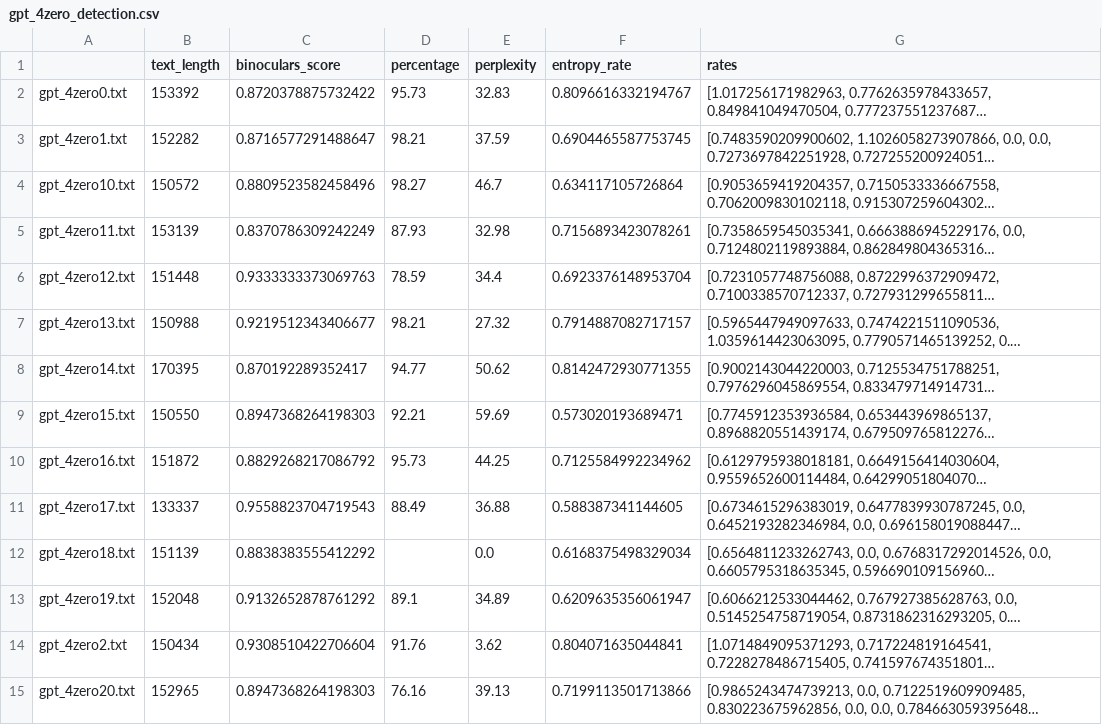
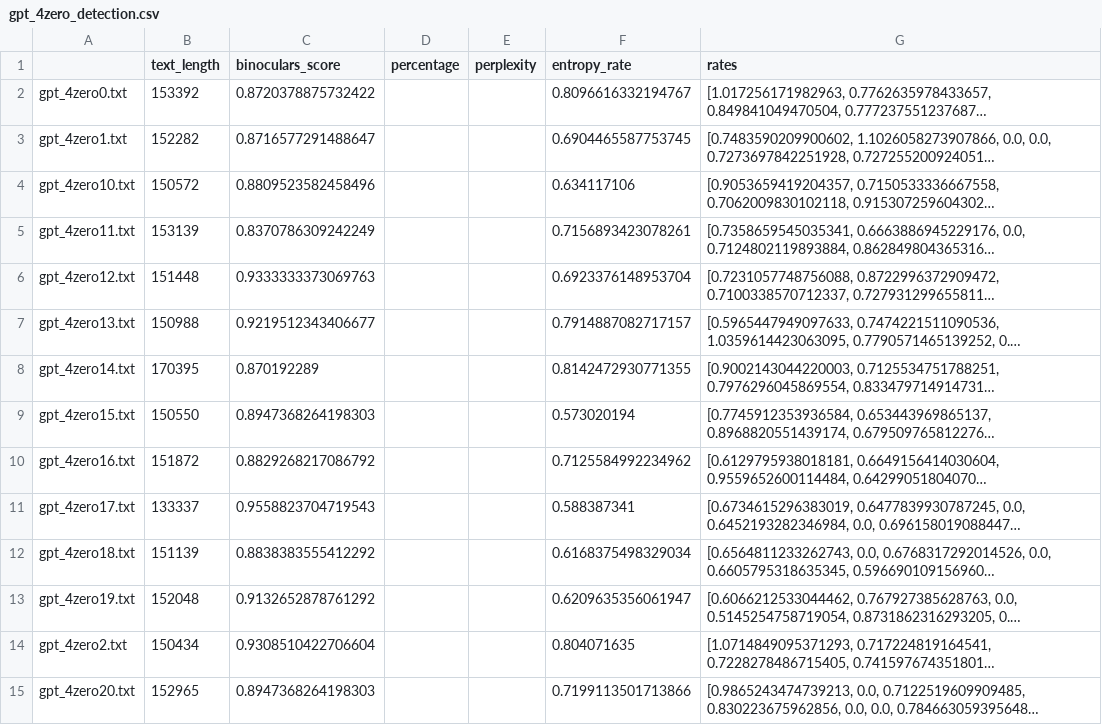
Before and after one commit to zeroknowledgediscovery/nero, a CSV file: api_data_collection/ai_data/openai/gpt4.0/gpt_4zero_detection.csv, drawn as a sheet; only a part is shown; long unchanged cells end in …; the diff covers the shown part only; the diff names each change by its address in the sheet, - before the commit and + after, or states it on an @@ line.

```diff
--- a/api_data_collection/ai_data/openai/gpt4.0/gpt_4zero_detection.csv
+++ b/api_data_collection/ai_data/openai/gpt4.0/gpt_4zero_detection.csv
-D2 (percentage): 95.73
+D2 (percentage): (empty)
-E2 (perplexity): 32.83
+E2 (perplexity): (empty)
-D3 (percentage): 98.21
+D3 (percentage): (empty)
-E3 (perplexity): 37.59
+E3 (perplexity): (empty)
-D4 (percentage): 98.27
+D4 (percentage): (empty)
-E4 (perplexity): 46.7
+E4 (perplexity): (empty)
-F4 (entropy_rate): 0.634117105726864
+F4 (entropy_rate): 0.634117106
-D5 (percentage): 87.93
+D5 (percentage): (empty)
-E5 (perplexity): 32.98
+E5 (perplexity): (empty)
-D6 (percentage): 78.59
+D6 (percentage): (empty)
-E6 (perplexity): 34.4
+E6 (perplexity): (empty)
-D7 (percentage): 98.21
+D7 (percentage): (empty)
-E7 (perplexity): 27.32
+E7 (perplexity): (empty)
-C8 (binoculars_score): 0.870192289352417
+C8 (binoculars_score): 0.870192289
-D8 (percentage): 94.77
+D8 (percentage): (empty)
-E8 (perplexity): 50.62
+E8 (perplexity): (empty)
-D9 (percentage): 92.21
+D9 (percentage): (empty)
-E9 (perplexity): 59.69
+E9 (perplexity): (empty)
-F9 (entropy_rate): 0.573020193689471
+F9 (entropy_rate): 0.573020194
-D10 (percentage): 95.73
+D10 (percentage): (empty)
-E10 (perplexity): 44.25
+E10 (perplexity): (empty)
-D11 (percentage): 88.49
+D11 (percentage): (empty)
-E11 (perplexity): 36.88
+E11 (perplexity): (empty)
-F11 (entropy_rate): 0.588387341144605
+F11 (entropy_rate): 0.588387341
-E12 (perplexity): 0.0
+E12 (perplexity): (empty)
-D13 (percentage): 89.1
+D13 (percentage): (empty)
-E13 (perplexity): 34.89
+E13 (perplexity): (empty)
-D14 (percentage): 91.76
+D14 (percentage): (empty)
-E14 (perplexity): 3.62
+E14 (perplexity): (empty)
-F14 (entropy_rate): 0.804071635044841
+F14 (entropy_rate): 0.804071635
-D15 (percentage): 76.16
+D15 (percentage): (empty)
-E15 (perplexity): 39.13
+E15 (perplexity): (empty)
```
Also changed, not shown: 78 edited cells elsewhere in this file, paper_data/legacy/ai_longform_gpt3.5/gpt_35_table.csv, paper_data/legacy/ai_longform_gpt4.0/gpt_40_table.csv, 14 other files.
